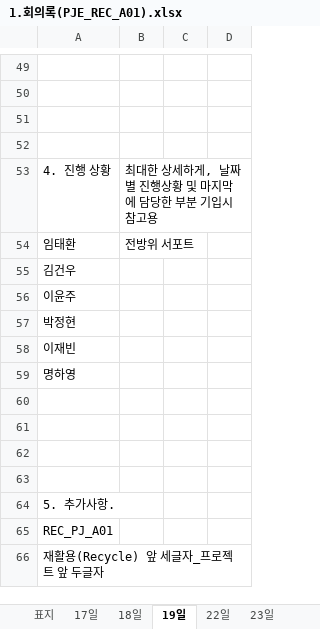
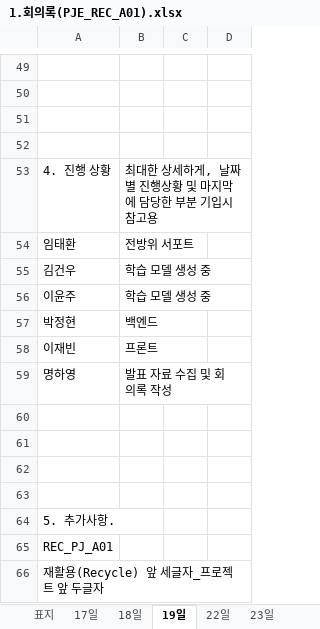
Before and after one commit to lth0813/Sprint2, an Excel workbook: 1.회의록(PJE_REC_A01).xlsx, sheet 19일, drawn as a sheet; only a part is shown, gaps mark what is left out; values as stored, in another font and other column widths than the file's, no borders; the diff names each change by its address in the sheet, - before the commit and + after, or states it on an @@ line.

```diff
--- a/1.회의록(PJE_REC_A01).xlsx (sheet 19일)
+++ b/1.회의록(PJE_REC_A01).xlsx (sheet 19일)
-B55:B56: (empty)
+B55:B56: 학습 모델 생성 중
-B57: (empty)
+B57: 백엔드
-B58: (empty)
+B58: 프론트
-B59: (empty)
+B59: 발표 자료 수집 및 회의록 작성
```
Also changed, not shown: sheet 24일, sheet 22일, sheet 17일, sheet 23일, other sheet tabs.
